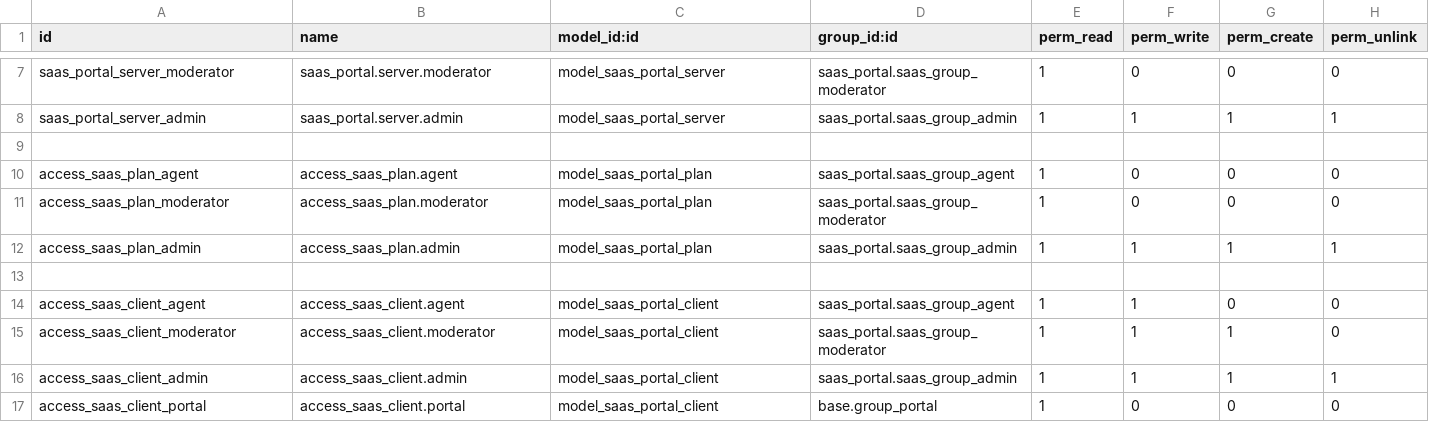
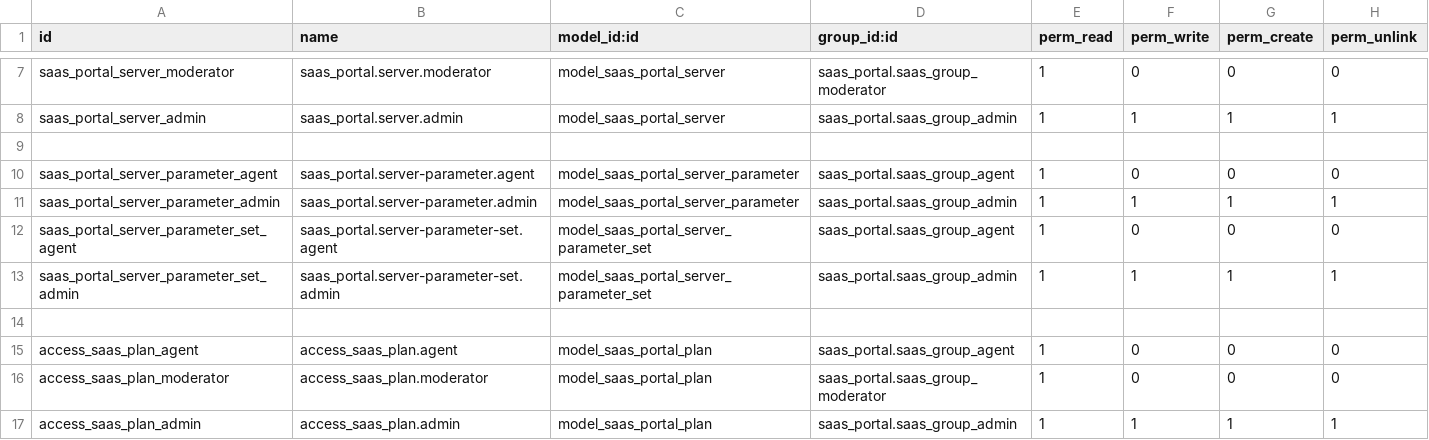
Before and after one commit to coobyHQ/odoo-saas-tools, a CSV file: saas_portal/security/ir.model.access.csv, drawn as a sheet; only a part is shown, gaps mark what is left out; the shorter side is filled out with more unchanged rows; the diff names each change by its address in the sheet, - before the commit and + after, or states it on an @@ line.

Commit message:
[IMP] SaaS portal Adding Branch Domain Prefix, small other improvements

```diff
--- a/saas_portal/security/ir.model.access.csv
+++ b/saas_portal/security/ir.model.access.csv
+row 10: saas_portal_server_parameter_agent | saas_portal.server-parameter.agent | model_saas_portal_server_parameter | saas_portal.saas_group_agent | 1 | 0 | 0 | 0
+row 11: saas_portal_server_parameter_admin | saas_portal.server-parameter.admin | model_saas_portal_server_parameter | saas_portal.saas_group_admin | 1 | 1 | 1 | 1
+row 12: saas_portal_server_parameter_set_agent | saas_portal.server-parameter-set.agent | model_saas_portal_server_parameter_set | saas_portal.saas_group_agent | 1 | 0 | 0 | 0
+row 13: saas_portal_server_parameter_set_admin | saas_portal.server-parameter-set.admin | model_saas_portal_server_parameter_set | saas_portal.saas_group_admin | 1 | 1 | 1 | 1
+row 14: (empty)
```
Also changed, not shown: 6 other files.
